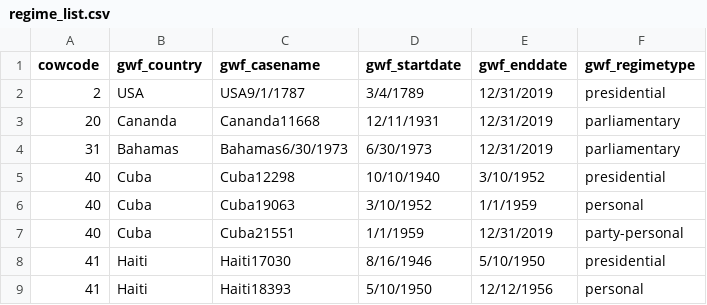
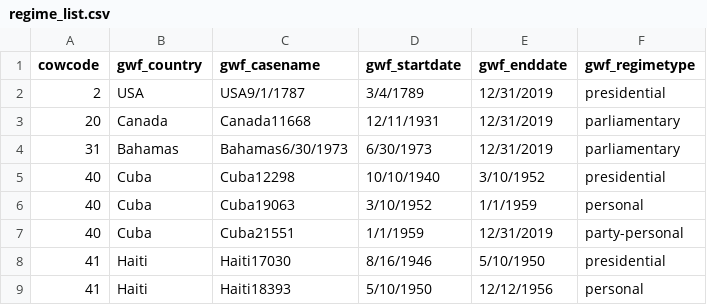
Before and after one commit to OEFDataScience/Lagrange, a CSV file: data_sets/regime_list.csv, drawn as a sheet; only a part is shown.

```diff
--- a/data_sets/regime_list.csv
+++ b/data_sets/regime_list.csv
@@ -2,3 +2,3 @@ cowcode,gwf_country,gwf_casename,gwf_startdate,gwf_enddate,gwf_regimetype
 2,USA,USA9/1/1787,3/4/1789,12/31/2019,presidential
-20,Cananda,Cananda11668,12/11/1931,12/31/2019,parliamentary
+20,Canada,Canada11668,12/11/1931,12/31/2019,parliamentary
 31,Bahamas,Bahamas6/30/1973,6/30/1973,12/31/2019,parliamentary
```
Also changed, not shown: 1 other file.
